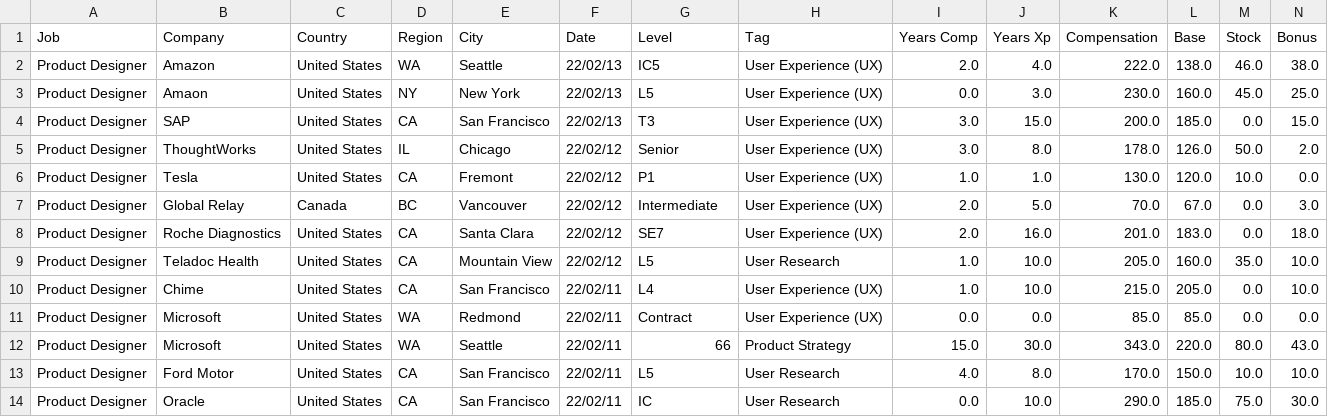
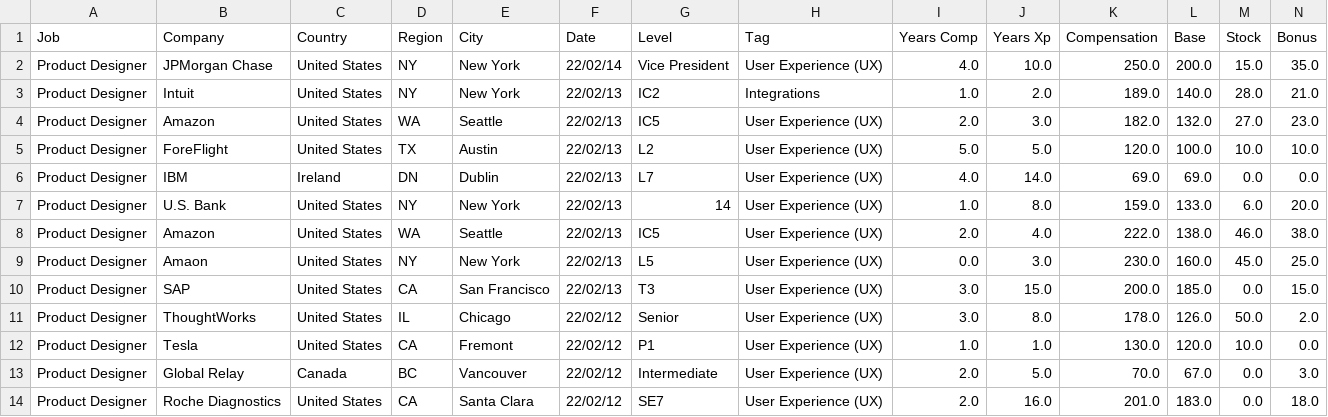
Before and after one commit to afruoy/scraper-levels.fyi, a CSV file: db/Product Designer.csv, drawn as a sheet; only a part is shown; the shorter side is filled out with more unchanged rows; rows hold the shown columns only; the diff names each change by its address in the sheet, - before the commit and + after, or states it on an @@ line.

```diff
--- a/db/Product Designer.csv
+++ b/db/Product Designer.csv
+row 2: Product Designer | JPMorgan Chase | United States | NY | New York | 22/02/14 | Vice President | User Experience (UX) | 4.0 | 10.0 | 250.0 | 200.0 | 15.0 | 35.0
+row 3: Product Designer | Intuit | United States | NY | New York | 22/02/13 | IC2 | Integrations | 1.0 | 2.0 | 189.0 | 140.0 | 28.0 | 21.0
+row 4: Product Designer | Amazon | United States | WA | Seattle | 22/02/13 | IC5 | User Experience (UX) | 2.0 | 3.0 | 182.0 | 132.0 | 27.0 | 23.0
+row 5: Product Designer | ForeFlight | United States | TX | Austin | 22/02/13 | L2 | User Experience (UX) | 5.0 | 5.0 | 120.0 | 100.0 | 10.0 | 10.0
+row 6: Product Designer | IBM | Ireland | DN | Dublin | 22/02/13 | L7 | User Experience (UX) | 4.0 | 14.0 | 69.0 | 69.0 | 0.0 | 0.0
+row 7: Product Designer | U.S. Bank | United States | NY | New York | 22/02/13 | 14 | User Experience (UX) | 1.0 | 8.0 | 159.0 | 133.0 | 6.0 | 20.0
```
Also changed, not shown: db/Business Analyst.csv, db/Data Scientist.csv, 11 other files.
